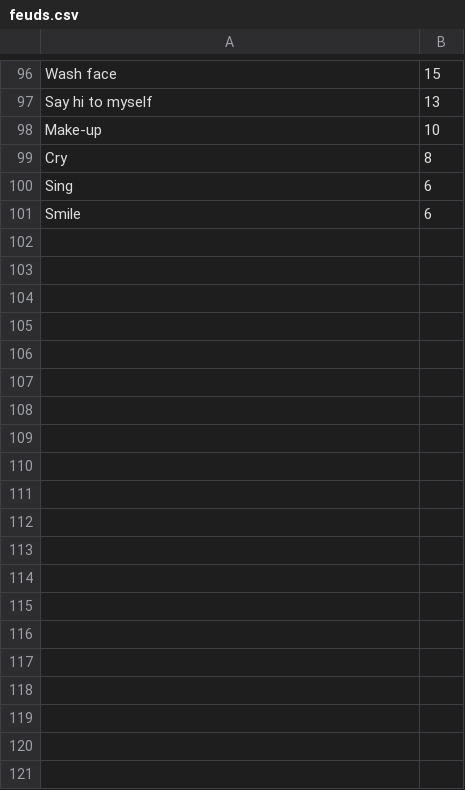
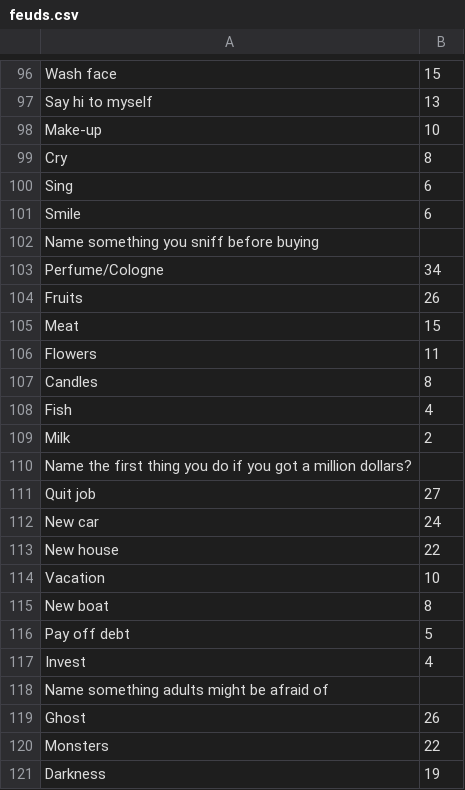
Before and after one commit to AlvianPrasetya/PartyFeud, a CSV file: feuds.csv, drawn as a sheet; only a part is shown, gaps mark what is left out; the diff covers the shown part only; the diff names each change by its address in the sheet, - before the commit and + after, or states it on an @@ line.

```diff
--- a/feuds.csv
+++ b/feuds.csv
+row 102: Name something you sniff before buying
+row 103: Perfume/Cologne | 34
+row 104: Fruits | 26
+row 105: Meat | 15
+row 106: Flowers | 11
+row 107: Candles | 8
+row 108: Fish | 4
+row 109: Milk | 2
+row 110: Name the first thing you do if you got a million dollars?
+row 111: Quit job | 27
+row 112: New car | 24
+row 113: New house | 22
+row 114: Vacation | 10
+row 115: New boat | 8
+row 116: Pay off debt | 5
+row 117: Invest | 4
+row 118: Name something adults might be afraid of
+row 119: Ghost | 26
+row 120: Monsters | 22
+row 121: Darkness | 19
```
Also changed, not shown: 11 added rows and 3 edited cells elsewhere in this file, 5 other files.
